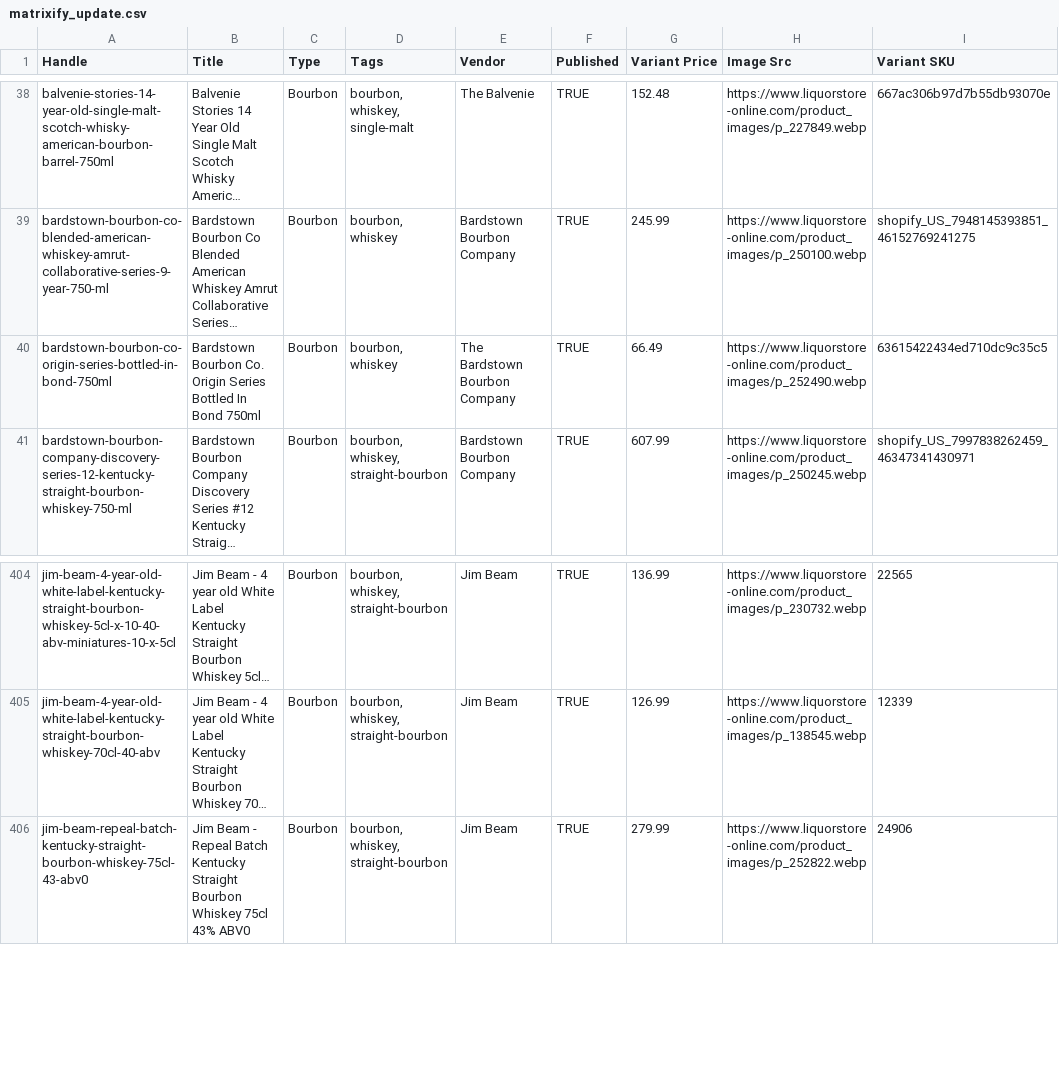
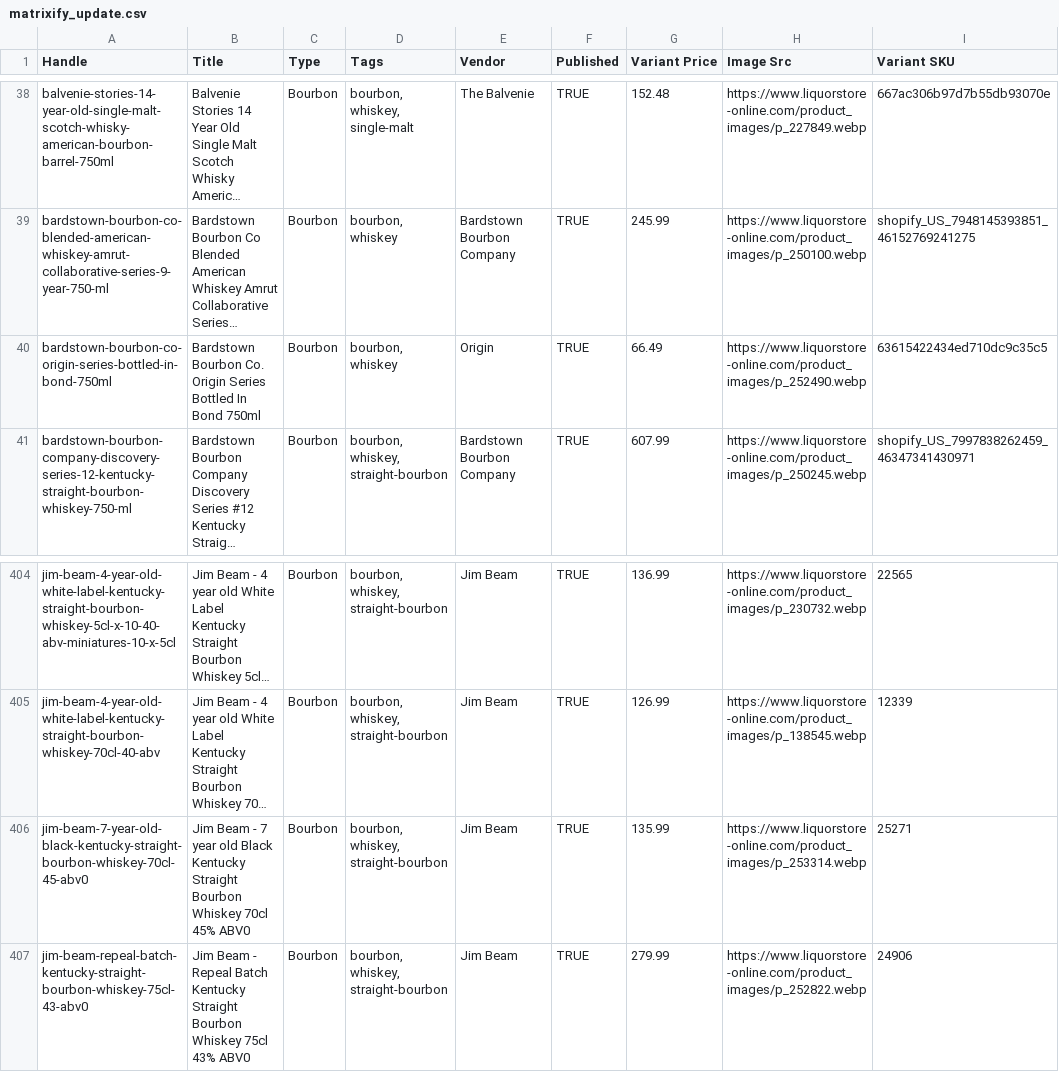
Before and after one commit to Njawnson/bourbon-shopify-sync, a CSV file: output/matrixify_update.csv, drawn as a sheet; only a part is shown, gaps mark what is left out; long unchanged cells end in …; the diff names each change by its address in the sheet, - before the commit and + after, or states it on an @@ line.

```diff
--- a/output/matrixify_update.csv
+++ b/output/matrixify_update.csv
-E40 (Vendor): The Bardstown Bourbon Company
+E40 (Vendor): Origin
+row 406: jim-beam-7-year-old-black-kentucky-straight-bourbon-whiskey-70cl-45-abv0 | Jim Beam - 7 year old Black Kentucky Straight Bourbon Whiskey 70cl 45% ABV0 | Bourbon | bourbon, whiskey, straight-bourbon | Jim Beam | TRUE | 135.99 | https://www.liquorstore-online.com/product_images/p_253314.webp | 25271
```
